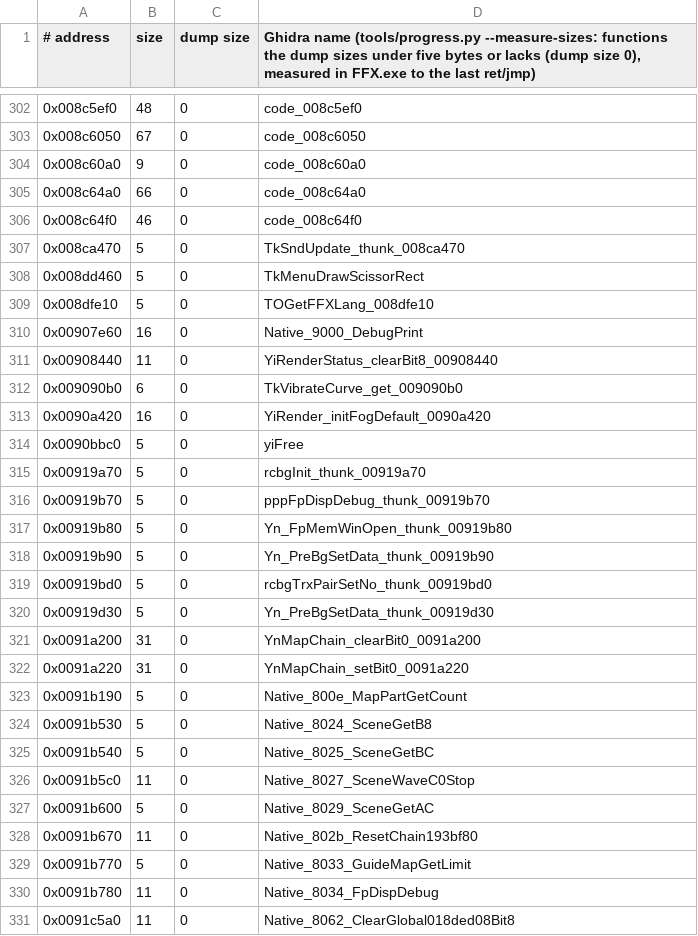
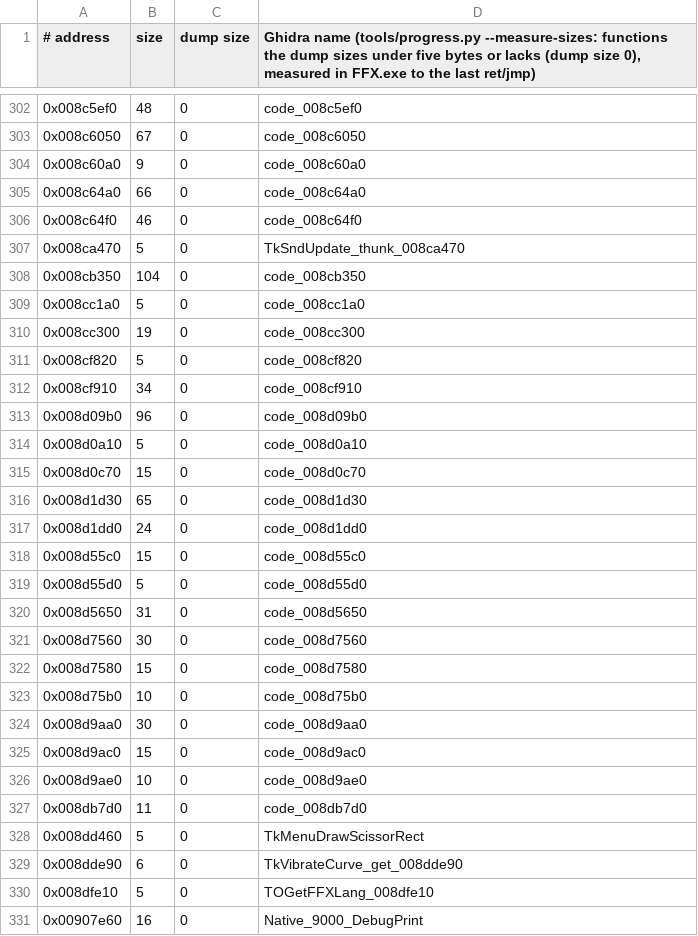
Before and after one commit to yutamago/ffx-rust, a TSV file: symbols/sizes.tsv, drawn as a sheet; only a part is shown, gaps mark what is left out; the shorter side is filled out with more unchanged rows.

Commit message:
M5 r3 menu-battle-script b2: 31 menu leftovers ported (ffx_menu::m5m_i): the config, summon, limit, status, customize and shop screens' table entries, the last jmp thunks, the summon/customize row and list drawers and the cursor drawers (x87); FUN_008c6d32 listed as not a function

```diff
--- a/symbols/sizes.tsv
+++ b/symbols/sizes.tsv
@@ -307,3 +307,24 @@
 0x008ca470	5	0	TkSndUpdate_thunk_008ca470
+0x008cb350	104	0	code_008cb350
+0x008cc1a0	5	0	code_008cc1a0
+0x008cc300	19	0	code_008cc300
+0x008cf820	5	0	code_008cf820
+0x008cf910	34	0	code_008cf910
+0x008d09b0	96	0	code_008d09b0
+0x008d0a10	5	0	code_008d0a10
+0x008d0c70	15	0	code_008d0c70
+0x008d1d30	65	0	code_008d1d30
+0x008d1dd0	24	0	code_008d1dd0
+0x008d55c0	15	0	code_008d55c0
+0x008d55d0	5	0	code_008d55d0
+0x008d5650	31	0	code_008d5650
+0x008d7560	30	0	code_008d7560
+0x008d7580	15	0	code_008d7580
+0x008d75b0	10	0	code_008d75b0
+0x008d9aa0	30	0	code_008d9aa0
+0x008d9ac0	15	0	code_008d9ac0
+0x008d9ae0	10	0	code_008d9ae0
+0x008db7d0	11	0	code_008db7d0
 0x008dd460	5	0	TkMenuDrawScissorRect
+0x008dde90	6	0	TkVibrateCurve_get_008dde90
 0x008dfe10	5	0	TOGetFFXLang_008dfe10
```
Also changed, not shown: symbols/m5-not-portable.tsv, 7 other files.
